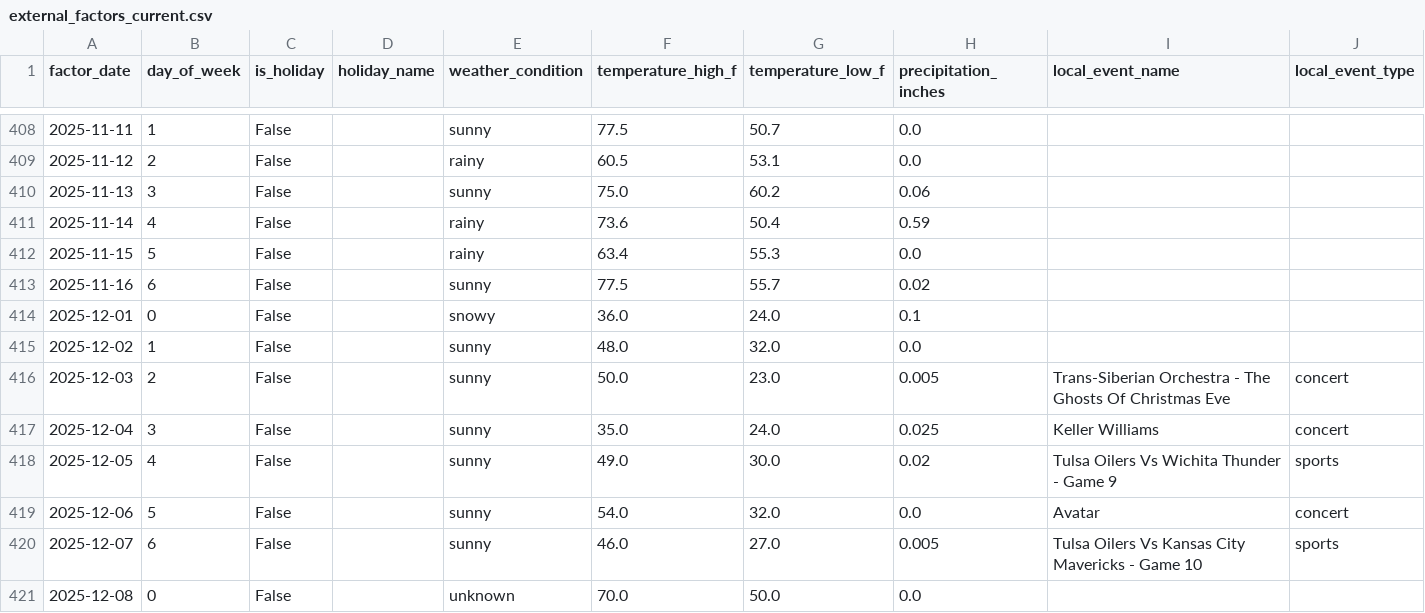
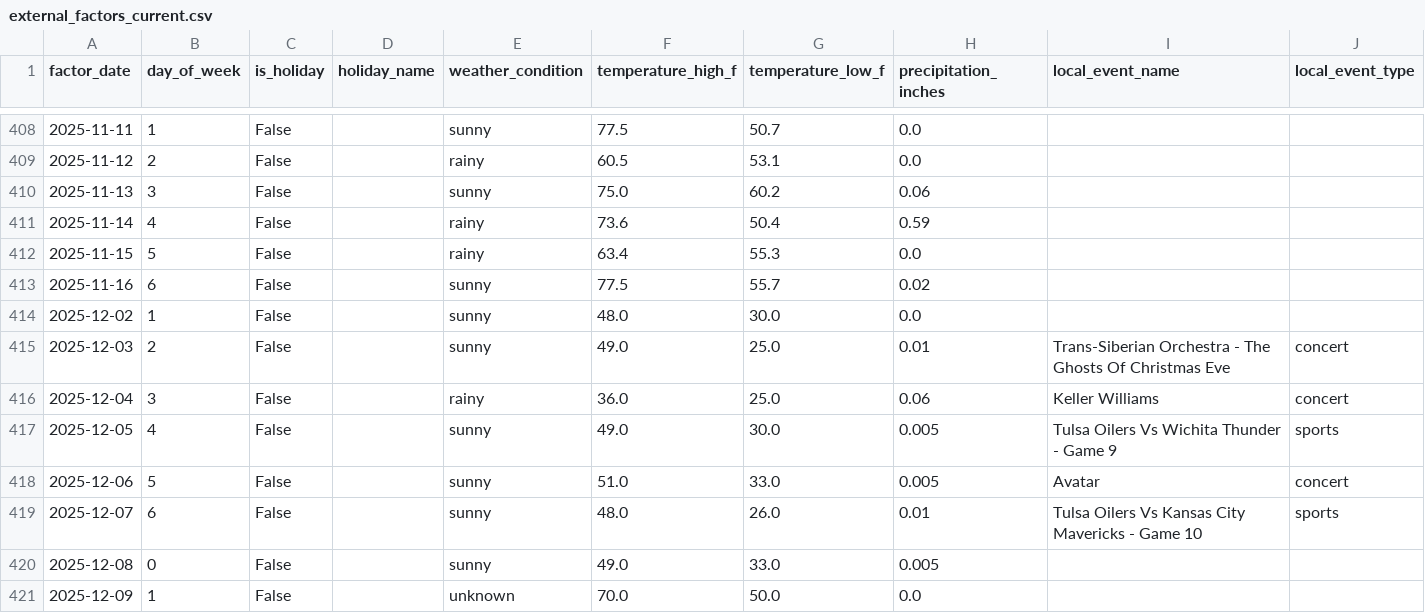
Before and after one commit to Natdog225/Capstone_25, a CSV file: DineMetra/backend/data/external_factors_current.csv, drawn as a sheet; only a part is shown, gaps mark what is left out; removed rows and columns are numbered as before the commit, all else as after; rows hold the shown columns only; the diff names each change by its address in the sheet, - before the commit and + after, or states it on an @@ line.

Commit message:
Updated events for john, working on the automation currently so it will do that

```diff
--- a/DineMetra/backend/data/external_factors_current.csv
+++ b/DineMetra/backend/data/external_factors_current.csv
-row 414: 2025-12-01 | 0 | False |  | snowy | 36.0 | 24.0 | 0.1
-G414 (temperature_low_f): 32.0
+G414 (temperature_low_f): 30.0
-F415 (temperature_high_f): 50.0
+F415 (temperature_high_f): 49.0
-G415 (temperature_low_f): 23.0
+G415 (temperature_low_f): 25.0
-H415 (precipitation_inches): 0.005
+H415 (precipitation_inches): 0.01
-E416 (weather_condition): sunny
+E416 (weather_condition): rainy
-F416 (temperature_high_f): 35.0
+F416 (temperature_high_f): 36.0
-G416 (temperature_low_f): 24.0
+G416 (temperature_low_f): 25.0
-H416 (precipitation_inches): 0.025
+H416 (precipitation_inches): 0.06
-H417 (precipitation_inches): 0.02
+H417 (precipitation_inches): 0.005
-F418 (temperature_high_f): 54.0
+F418 (temperature_high_f): 51.0
-G418 (temperature_low_f): 32.0
+G418 (temperature_low_f): 33.0
-H418 (precipitation_inches): 0.0
+H418 (precipitation_inches): 0.005
-F419 (temperature_high_f): 46.0
+F419 (temperature_high_f): 48.0
-G419 (temperature_low_f): 27.0
+G419 (temperature_low_f): 26.0
-H419 (precipitation_inches): 0.005
+H419 (precipitation_inches): 0.01
-E420 (weather_condition): unknown
+E420 (weather_condition): sunny
-F420 (temperature_high_f): 70.0
+F420 (temperature_high_f): 49.0
-G420 (temperature_low_f): 50.0
+G420 (temperature_low_f): 33.0
-H420 (precipitation_inches): 0.0
+H420 (precipitation_inches): 0.005
+row 421: 2025-12-09 | 1 | False |  | unknown | 70.0 | 50.0 | 0.0
```
Also changed, not shown: 3 other files.
